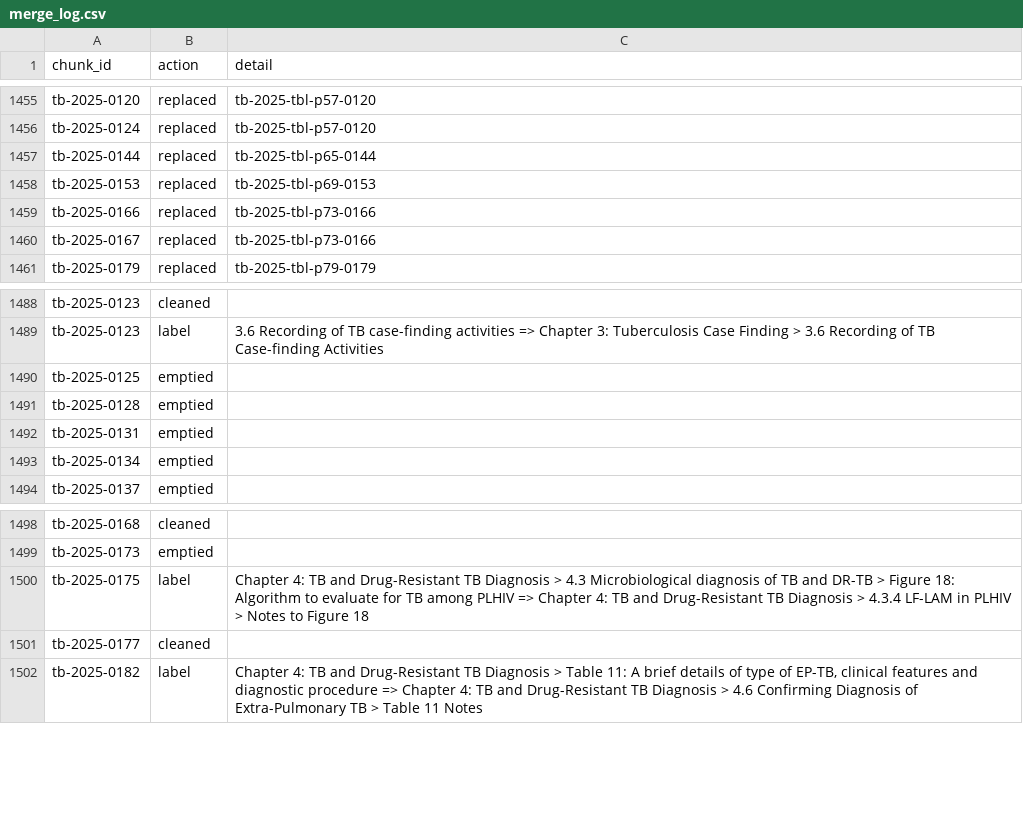
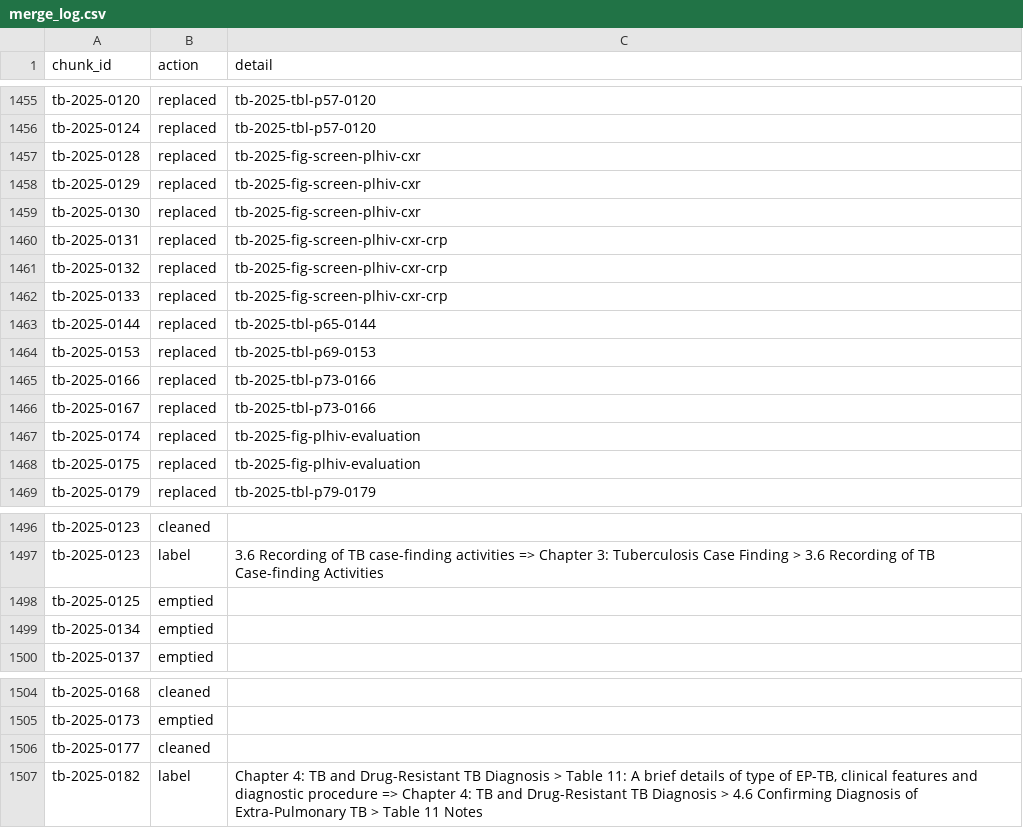
Before and after one commit to ydfriedman/Eswatini-ASR, a CSV file: 08_Clinical_Guidelines_Chat/chunks_v3/merge_log.csv, drawn as a sheet; only a part is shown, gaps mark what is left out; removed rows and columns are numbered as before the commit, all else as after; the diff names each change by its address in the sheet, - before the commit and + after, or states it on an @@ line.

```diff
--- a/08_Clinical_Guidelines_Chat/chunks_v3/merge_log.csv
+++ b/08_Clinical_Guidelines_Chat/chunks_v3/merge_log.csv
+row 1457: tb-2025-0128 | replaced | tb-2025-fig-screen-plhiv-cxr
+row 1458: tb-2025-0129 | replaced | tb-2025-fig-screen-plhiv-cxr
+row 1459: tb-2025-0130 | replaced | tb-2025-fig-screen-plhiv-cxr
+row 1460: tb-2025-0131 | replaced | tb-2025-fig-screen-plhiv-cxr-crp
+row 1461: tb-2025-0132 | replaced | tb-2025-fig-screen-plhiv-cxr-crp
+row 1462: tb-2025-0133 | replaced | tb-2025-fig-screen-plhiv-cxr-crp
+row 1467: tb-2025-0174 | replaced | tb-2025-fig-plhiv-evaluation
+row 1468: tb-2025-0175 | replaced | tb-2025-fig-plhiv-evaluation
-row 1491: tb-2025-0128 | emptied
-row 1492: tb-2025-0131 | emptied
-row 1500: tb-2025-0175 | label | Chapter 4: TB and Drug-Resistant TB Diagnosis > 4.3 Microbiological diagnosis of TB and DR-TB > Figure 18: Algorithm to evaluate for TB among PLHIV => Chapter 4: TB and Drug-Resistant TB Diagnosis > 4.3.4 LF-LAM in PLHIV > Notes to Figure 18
```
Also changed, not shown: 9 other files.
